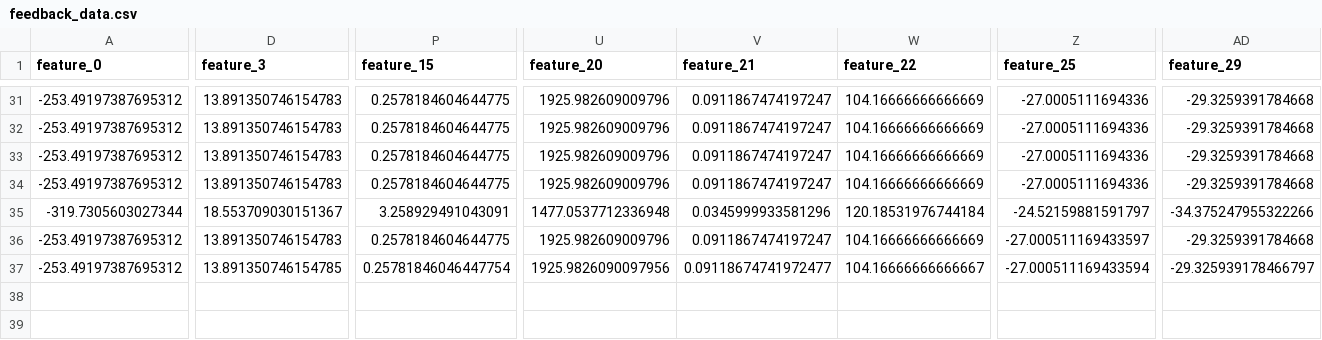
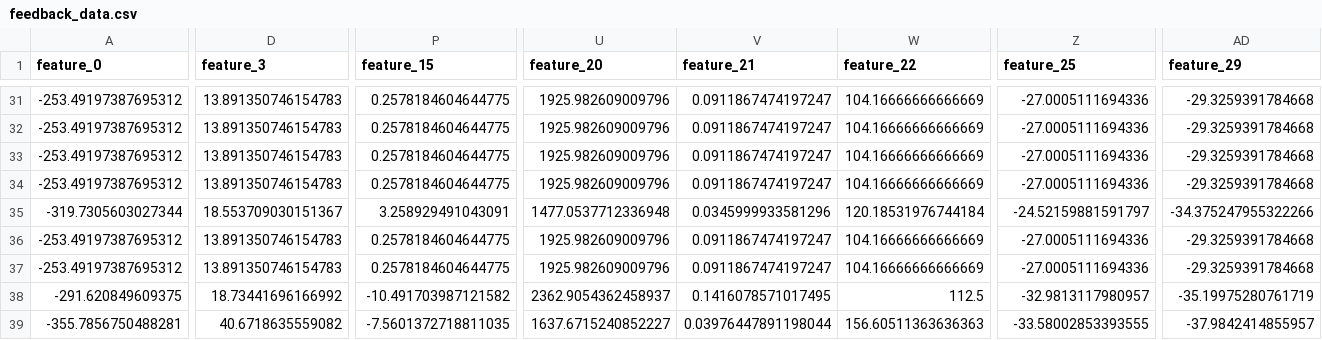
Before and after one commit to zohaiblazuli/VoiceAuth, a CSV file: VoiceAuth/output/models/feedback_data.csv, drawn as a sheet; only a part is shown, gaps mark what is left out; rows hold the shown columns only; the diff covers the shown part only; the diff names each change by its address in the sheet, - before the commit and + after, or states it on an @@ line.

```diff
--- a/VoiceAuth/output/models/feedback_data.csv
+++ b/VoiceAuth/output/models/feedback_data.csv
-Z36 (feature_25): -27.000511169433597
+Z36 (feature_25): -27.0005111694336
-D37 (feature_3): 13.891350746154785
+D37 (feature_3): 13.891350746154783
-P37 (feature_15): 0.25781846046447754
+P37 (feature_15): 0.2578184604644775
-U37 (feature_20): 1925.9826090097956
+U37 (feature_20): 1925.982609009796
-V37 (feature_21): 0.09118674741972477
+V37 (feature_21): 0.0911867474197247
-W37 (feature_22): 104.16666666666667
+W37 (feature_22): 104.16666666666669
-Z37 (feature_25): -27.000511169433594
+Z37 (feature_25): -27.0005111694336
-AD37 (feature_29): -29.325939178466797
+AD37 (feature_29): -29.3259391784668
+row 38: -291.620849609375 | 18.73441696166992 | -10.491703987121582 | 2362.9054362458937 | 0.1416078571017495 | 112.5 | -32.9813117980957 | -35.19975280761719
+row 39: -355.7856750488281 | 40.6718635559082 | -7.5601372718811035 | 1637.6715240852227 | 0.03976447891198044 | 156.60511363636363 | -33.58002853393555 | -37.9842414855957
```
Also changed, not shown: 6 edited cells elsewhere in this file, 14 other files.
